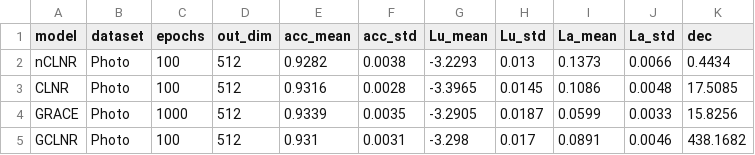
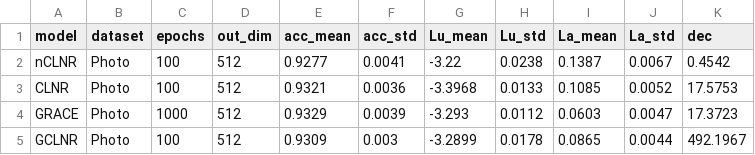
Before and after one commit to IlgeeHong/CLNR-working, a CSV file: Ours/ccc/results/PHOTO_1024_512_512_Photo.csv, drawn as a sheet.

```diff
--- a/Ours/ccc/results/PHOTO_1024_512_512_Photo.csv
+++ b/Ours/ccc/results/PHOTO_1024_512_512_Photo.csv
@@ -1,5 +1,5 @@
 model,dataset,epochs,out_dim,acc_mean,acc_std,Lu_mean,Lu_std,La_mean,La_std,dec
-nCLNR,Photo,100,512,0.9282,0.0038,-3.2293,0.013,0.1373,0.0066,0.4434
-CLNR,Photo,100,512,0.9316,0.0028,-3.3965,0.0145,0.1086,0.0048,17.5085
-GRACE,Photo,1000,512,0.9339,0.0035,-3.2905,0.0187,0.0599,0.0033,15.8256
-GCLNR,Photo,100,512,0.931,0.0031,-3.298,0.017,0.0891,0.0046,438.1682
+nCLNR,Photo,100,512,0.9277,0.0041,-3.22,0.0238,0.1387,0.0067,0.4542
+CLNR,Photo,100,512,0.9321,0.0036,-3.3968,0.0133,0.1085,0.0052,17.5753
+GRACE,Photo,1000,512,0.9329,0.0039,-3.293,0.0112,0.0603,0.0047,17.3723
+GCLNR,Photo,100,512,0.9309,0.003,-3.2899,0.0178,0.0865,0.0044,492.1967
```
